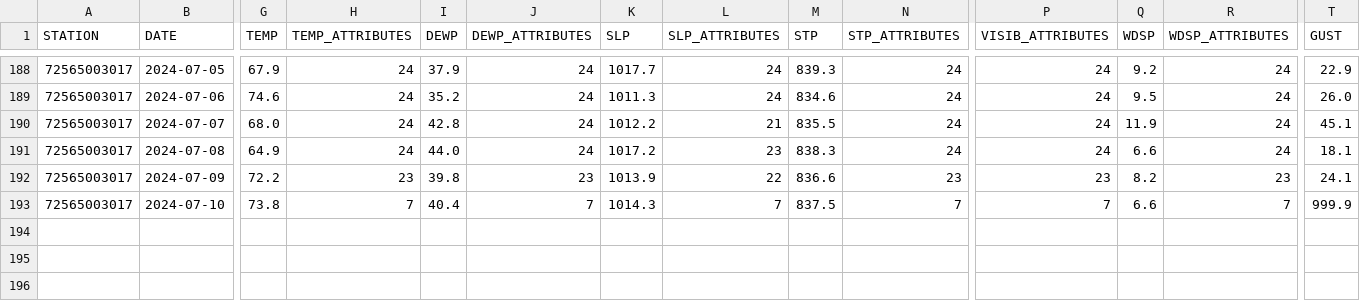
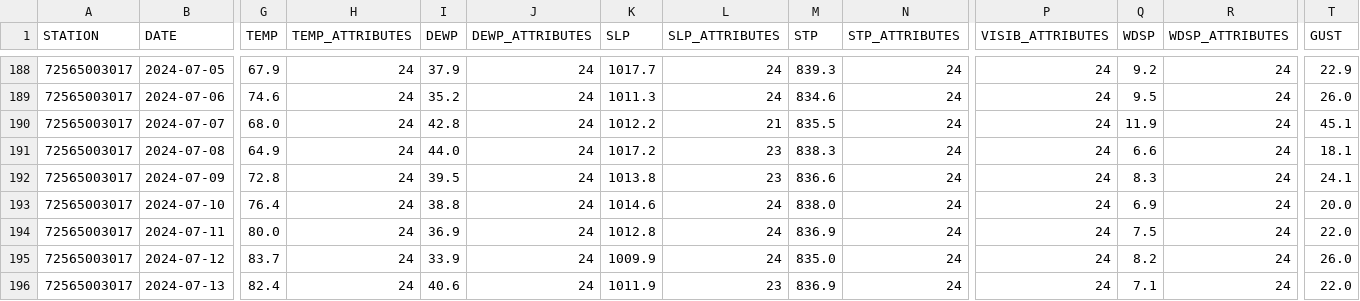
Before and after one commit to HulacSt/den-weather, a CSV file: data/daily/raw/2024.csv, drawn as a sheet; only a part is shown, gaps mark what is left out; rows hold the shown columns only; the diff covers the shown part only; the diff names each change by its address in the sheet, - before the commit and + after, or states it on an @@ line.

```diff
--- a/data/daily/raw/2024.csv
+++ b/data/daily/raw/2024.csv
-G192 (TEMP): 72.2
+G192 (TEMP): 72.8
-H192 (TEMP_ATTRIBUTES): 23
+H192 (TEMP_ATTRIBUTES): 24
-I192 (DEWP): 39.8
+I192 (DEWP): 39.5
-J192 (DEWP_ATTRIBUTES): 23
+J192 (DEWP_ATTRIBUTES): 24
-K192 (SLP): 1013.9
+K192 (SLP): 1013.8
-L192 (SLP_ATTRIBUTES): 22
+L192 (SLP_ATTRIBUTES): 23
-N192 (STP_ATTRIBUTES): 23
+N192 (STP_ATTRIBUTES): 24
-P192 (VISIB_ATTRIBUTES): 23
+P192 (VISIB_ATTRIBUTES): 24
-Q192 (WDSP): 8.2
+Q192 (WDSP): 8.3
-R192 (WDSP_ATTRIBUTES): 23
+R192 (WDSP_ATTRIBUTES): 24
-G193 (TEMP): 73.8
+G193 (TEMP): 76.4
-H193 (TEMP_ATTRIBUTES): 7
+H193 (TEMP_ATTRIBUTES): 24
-I193 (DEWP): 40.4
+I193 (DEWP): 38.8
-J193 (DEWP_ATTRIBUTES): 7
+J193 (DEWP_ATTRIBUTES): 24
-K193 (SLP): 1014.3
+K193 (SLP): 1014.6
-L193 (SLP_ATTRIBUTES): 7
+L193 (SLP_ATTRIBUTES): 24
-M193 (STP): 837.5
+M193 (STP): 838.0
-N193 (STP_ATTRIBUTES): 7
+N193 (STP_ATTRIBUTES): 24
-P193 (VISIB_ATTRIBUTES): 7
+P193 (VISIB_ATTRIBUTES): 24
-Q193 (WDSP): 6.6
+Q193 (WDSP): 6.9
-R193 (WDSP_ATTRIBUTES): 7
+R193 (WDSP_ATTRIBUTES): 24
-T193 (GUST): 999.9
+T193 (GUST): 20.0
+row 194: 72565003017 | 2024-07-11 | 80.0 | 24 | 36.9 | 24 | 1012.8 | 24 | 836.9 | 24 | 24 | 7.5 | 24 | 22.0
+row 195: 72565003017 | 2024-07-12 | 83.7 | 24 | 33.9 | 24 | 1009.9 | 24 | 835.0 | 24 | 24 | 8.2 | 24 | 26.0
+row 196: 72565003017 | 2024-07-13 | 82.4 | 24 | 40.6 | 24 | 1011.9 | 23 | 836.9 | 24 | 24 | 7.1 | 24 | 22.0
```
Also changed, not shown: 2 edited cells elsewhere in this file, 1 other file.
